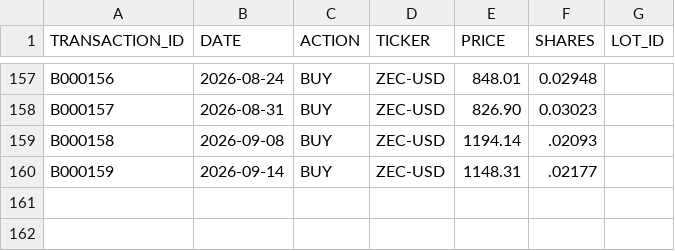
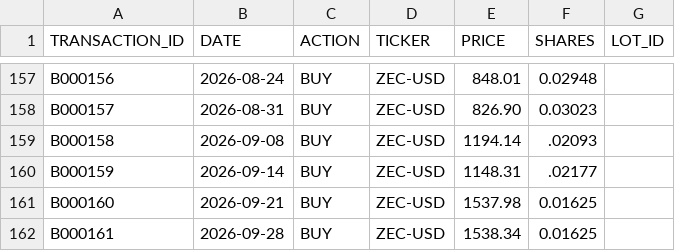
Before and after one commit to craigrow/Simple_Portfolio, a CSV file: portfolios/crypto_portfolio/transactions.csv, drawn as a sheet; only a part is shown, gaps mark what is left out.

Commit message:
Add eight verified September portfolio transactions

```diff
--- a/portfolios/crypto_portfolio/transactions.csv
+++ b/portfolios/crypto_portfolio/transactions.csv
@@ -160 +160,3 @@ B000158,2026-09-08,BUY,ZEC-USD,1194.14,.02093,
 B000159,2026-09-14,BUY,ZEC-USD,1148.31,.02177,
+B000160,2026-09-21,BUY,ZEC-USD,1537.98,0.01625,
+B000161,2026-09-28,BUY,ZEC-USD,1538.34,0.01625,
```
Also changed, not shown: portfolios/foolish_portfolio/transactions.csv, portfolios/tqqq_portfolio/transactions.csv.
